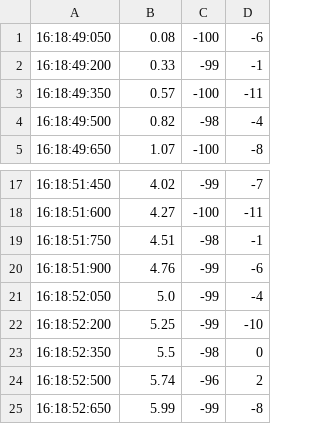
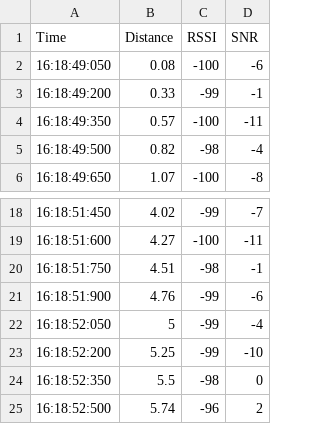
Before and after one commit to Dylrak/project_devices, a CSV file: Logs/Forest area/forest1_full.csv, drawn as a sheet; only a part is shown, gaps mark what is left out; the shorter side is filled out with more unchanged rows.

```diff
--- a/Logs/Forest area/forest1_full.csv
+++ b/Logs/Forest area/forest1_full.csv
@@ -1 +1,2 @@
+Time,Distance,RSSI,SNR
 16:18:49:050,0.08,-100,-6
@@ -20,3 +21,3 @@
 16:18:51:900,4.76,-99,-6
-16:18:52:050,5.0,-99,-4
+16:18:52:050,5,-99,-4
 16:18:52:200,5.25,-99,-10
```
Also changed, not shown: Logs/Forest area/forest2_full.csv, Logs/Urban area/urban1_full.csv, 3 other files.
